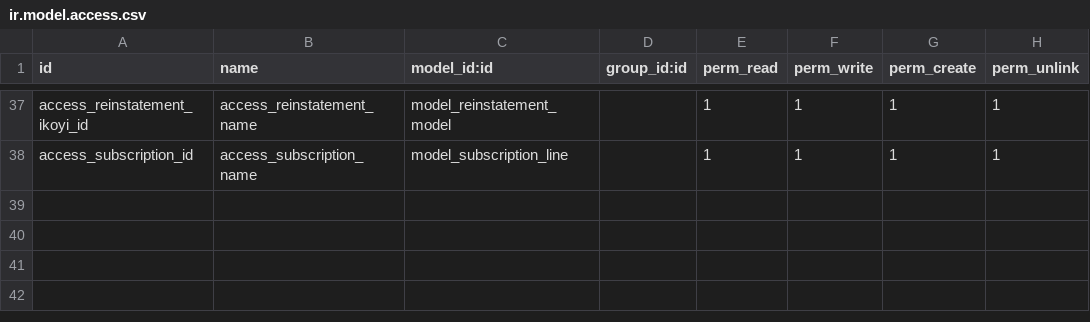
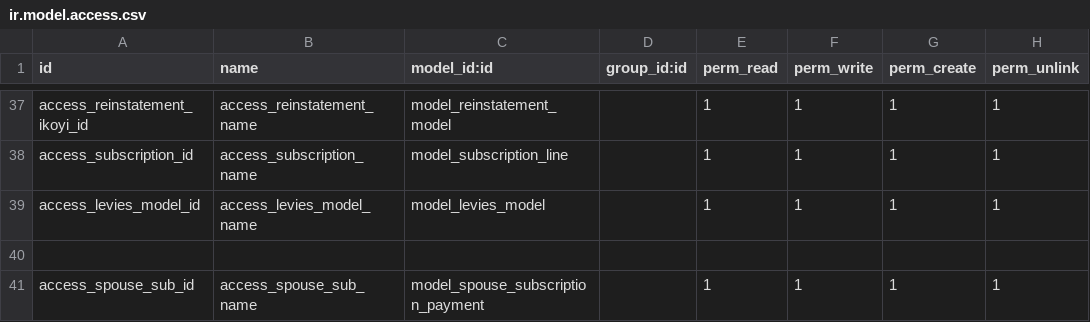
Before and after one commit to madux/member-app, a CSV file: member_app/security/ir.model.access.csv, drawn as a sheet; only a part is shown, gaps mark what is left out.

Commit message:
Adding more features to membership

```diff
--- a/member_app/security/ir.model.access.csv
+++ b/member_app/security/ir.model.access.csv
@@ -38 +38,4 @@ access_reinstatement_ikoyi_id,access_reinstatement_name,model_reinstatement_mode
 access_subscription_id,access_subscription_name,model_subscription_line,,1,1,1,1
+access_levies_model_id,access_levies_model_name,model_levies_model,,1,1,1,1
+
+access_spouse_sub_id,access_spouse_sub_name,model_spouse_subscription_payment,,1,1,1,1
```
Also changed, not shown: 18 other files.
